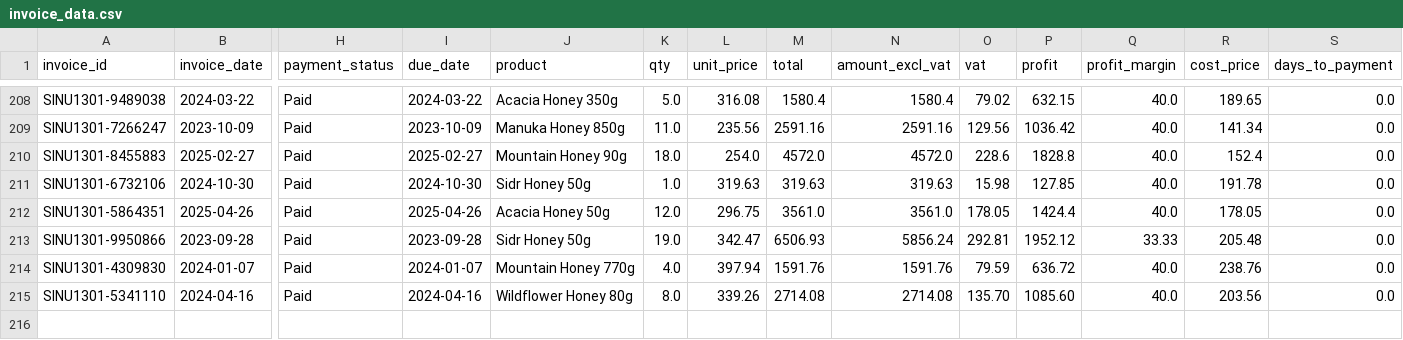
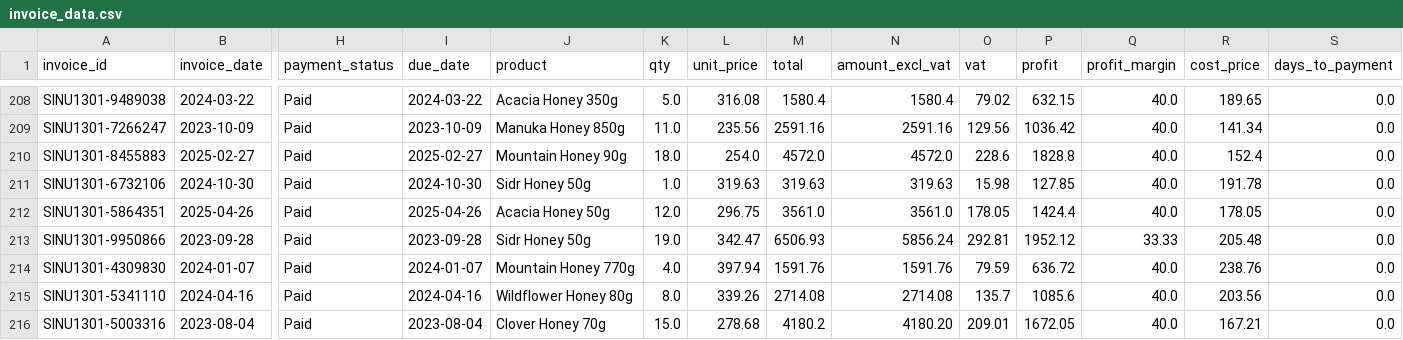
Before and after one commit to IbtissamEchchaibi19/invoicestorage, a CSV file: invoice_data.csv, drawn as a sheet; only a part is shown, gaps mark what is left out; rows hold the shown columns only; the diff names each change by its address in the sheet, - before the commit and + after, or states it on an @@ line.

Commit message:
Add 1 new invoice records

```diff
--- a/invoice_data.csv
+++ b/invoice_data.csv
-O215 (vat): 135.70
+O215 (vat): 135.7
-P215 (profit): 1085.60
+P215 (profit): 1085.6
+row 216: SINU1301-5003316 | 2023-08-04 | Paid | 2023-08-04 | Clover Honey 70g | 15.0 | 278.68 | 4180.2 | 4180.20 | 209.01 | 1672.05 | 40.0 | 167.21 | 0.0
```
